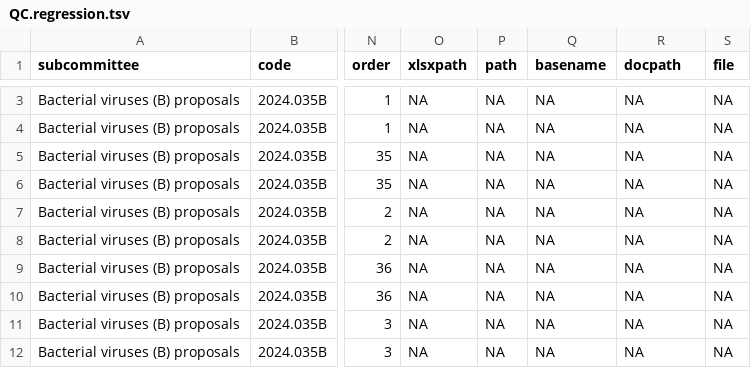
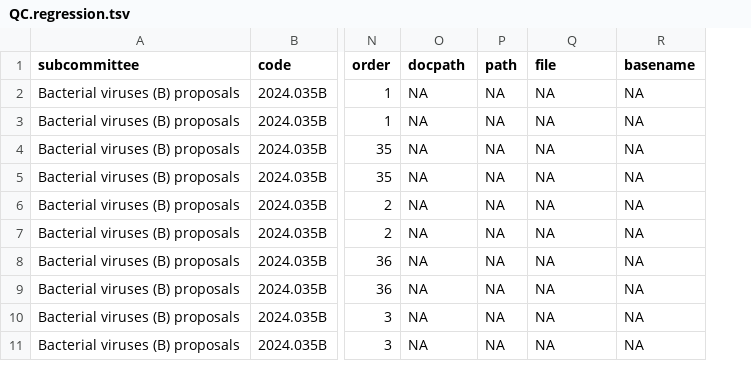
Before and after one commit to ICTV-Virus-Knowledgebase/ICTVproposalprocessor, a TSV file: testResults/msl40v1/proposals_msl41_min_extra_file/QC.regression.tsv, drawn as a sheet; only a part is shown, gaps mark what is left out; removed rows and columns are numbered as before the commit, all else as after; the diff covers the shown part only; the diff names each change by its address in the sheet, - before the commit and + after, or states it on an @@ line.

```diff
--- a/testResults/msl40v1/proposals_msl41_min_extra_file/QC.regression.tsv
+++ b/testResults/msl40v1/proposals_msl41_min_extra_file/QC.regression.tsv
-column S (file), rows 3-12: all NA
-O1: xlsxpath
+O1: docpath
-Q1: basename
+Q1: file
-R1: docpath
+R1: basename
```
Also changed, not shown: 3 removed rows and 6 edited cells elsewhere in this file, testResults/msl38/proposals2024X/QC.docx_summary.tsv, testResults/msl39v2/proposals_msl39v3/QC.regression.tsv, 15 other files.
